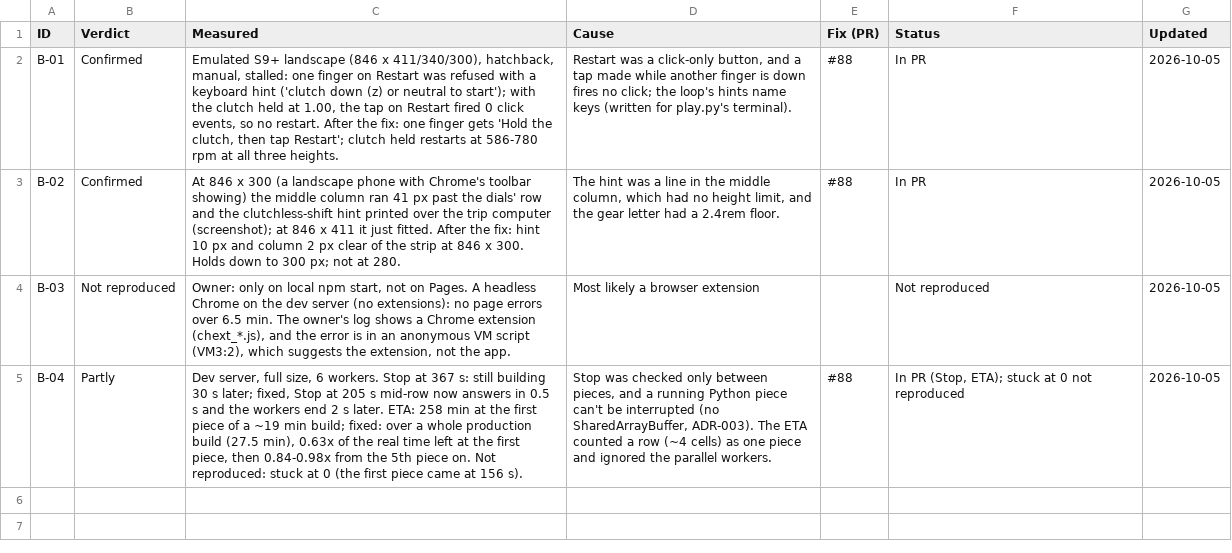
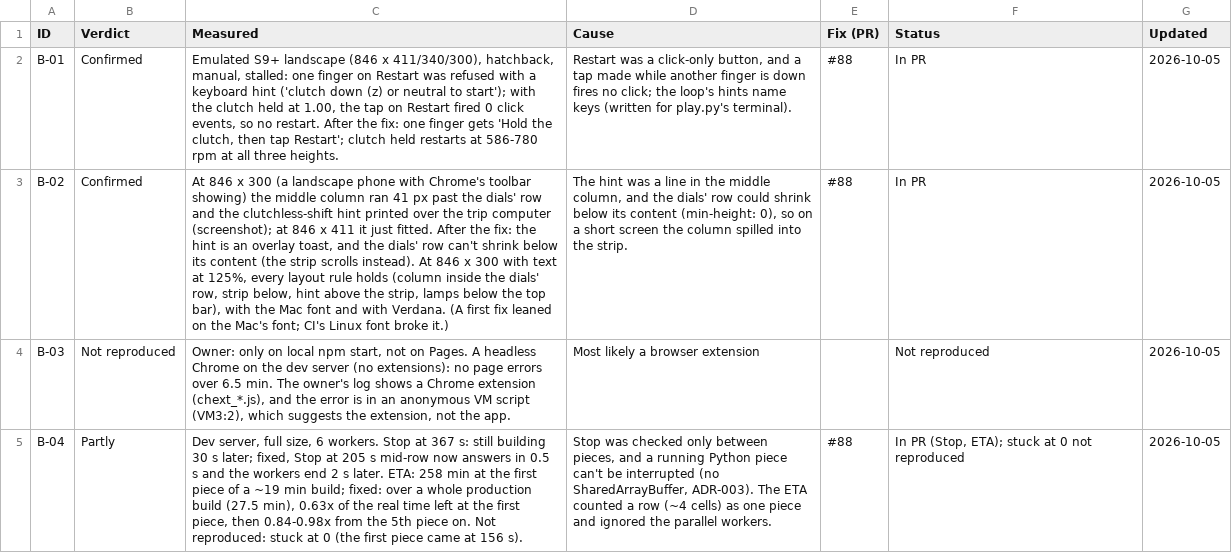
Before and after one commit to jenilclaudeai/diesel-simulator, a CSV file: reviews/ANDROID-BUGS.csv, drawn as a sheet; the diff names each change by its address in the sheet, - before the commit and + after, or states it on an @@ line.

```diff
--- a/reviews/ANDROID-BUGS.csv
+++ b/reviews/ANDROID-BUGS.csv
-C3 (Measured): …the fix: hint 10 px and column 2 px clear of the strip at 846 x 300. Holds down to 300 px; not at 280.
+C3 (Measured): …the fix: the hint is an overlay toast, and the dials' row can't shrink below its content (the strip scrolls instead). At 846 x 300 with text at 125%, every layout rule holds (column inside the dials' row, strip below, hint above the strip, lamps below the top bar), with the Mac font and with Verdana. (A first fix leaned on the Mac's font; CI's Linux font broke it.)
-D3 (Cause): …middle column, which had no height limit, and the gear letter had a 2.4rem floor.
+D3 (Cause): …middle column, and the dials' row could shrink below its content (min-height: 0), so on a short screen the column spilled into the strip.
```
Also changed, not shown: 1 other file.
